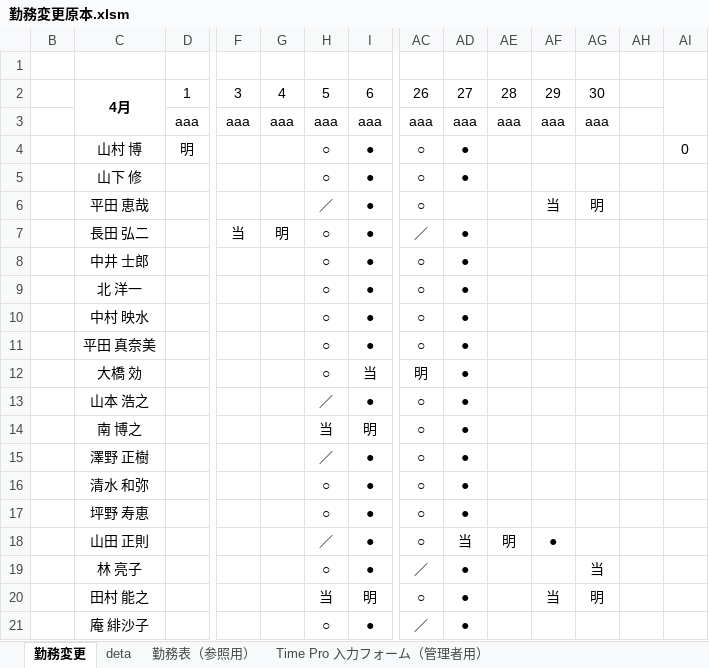
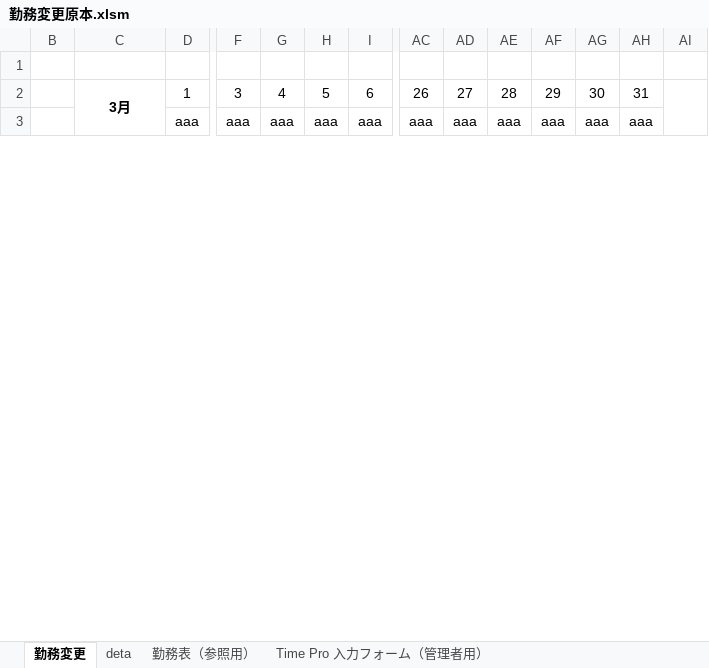
Before and after one commit to multikokoiti1998/shift_app, an Excel workbook: shift_manager/勤務変更原本.xlsm, sheet 勤務変更, drawn as a sheet; only a part is shown, gaps mark what is left out; values as stored, in another font and other column widths than the file's, no borders; charts and pictures and conditional formats not drawn; removed rows and columns are numbered as before the commit, all else as after; rows hold the shown columns only; the diff covers the shown part only; the diff names each change by its address in the sheet, - before the commit and + after, or states it on an @@ line.

```diff
--- a/shift_manager/勤務変更原本.xlsm (sheet 勤務変更)
+++ b/shift_manager/勤務変更原本.xlsm (sheet 勤務変更)
-C2: 4月
+C2: 3月
-AH2: (empty)
+AH2: 31
-AH3: (empty)
+AH3: aaa
-row 4:  | 山村 博 | 明 |  |  | ○ | ● | ○ | ● |  |  |  |  | 0
-row 5:  | 山下 修 |  |  |  | ○ | ● | ○ | ●
-row 6:  | 平田 恵哉 |  |  |  | ／ | ● | ○ |  |  | 当 | 明
-row 7:  | 長田 弘二 |  | 当 | 明 | ○ | ● | ／ | ●
-row 8:  | 中井 士郎 |  |  |  | ○ | ● | ○ | ●
-row 9:  | 北 洋一 |  |  |  | ○ | ● | ○ | ●
-row 10:  | 中村 映水 |  |  |  | ○ | ● | ○ | ●
-row 11:  | 平田 真奈美 |  |  |  | ○ | ● | ○ | ●
-row 12:  | 大橋 効 |  |  |  | ○ | 当 | 明 | ●
-row 13:  | 山本 浩之 |  |  |  | ／ | ● | ○ | ●
-row 14:  | 南 博之 |  |  |  | 当 | 明 | ○ | ●
-row 15:  | 澤野 正樹 |  |  |  | ／ | ● | ○ | ●
-row 16:  | 清水 和弥 |  |  |  | ○ | ● | ○ | ●
-row 17:  | 坪野 寿恵 |  |  |  | ○ | ● | ○ | ●
-row 18:  | 山田 正則 |  |  |  | ／ | ● | ○ | 当 | 明 | ●
-row 19:  | 林 亮子 |  |  |  | ○ | ● | ／ | ● |  |  | 当
-row 20:  | 田村 能之 |  |  |  | 当 | 明 | ○ | ● |  | 当 | 明
-row 21:  | 庵 緋沙子 |  |  |  | ○ | ● | ／ | ●
```
Also changed, not shown: 42 added rows, 24 removed rows and 3 edited cells elsewhere in this sheet, sheet deta, sheet 勤務表（参照用）, sheet Time Pro 入力フォーム（管理者用）, formulas that keep their value, hidden cells, charts or pictures, shift_manager/output.xlsx, shift_manager/static/all_mem.xlsx, 7 other files.
